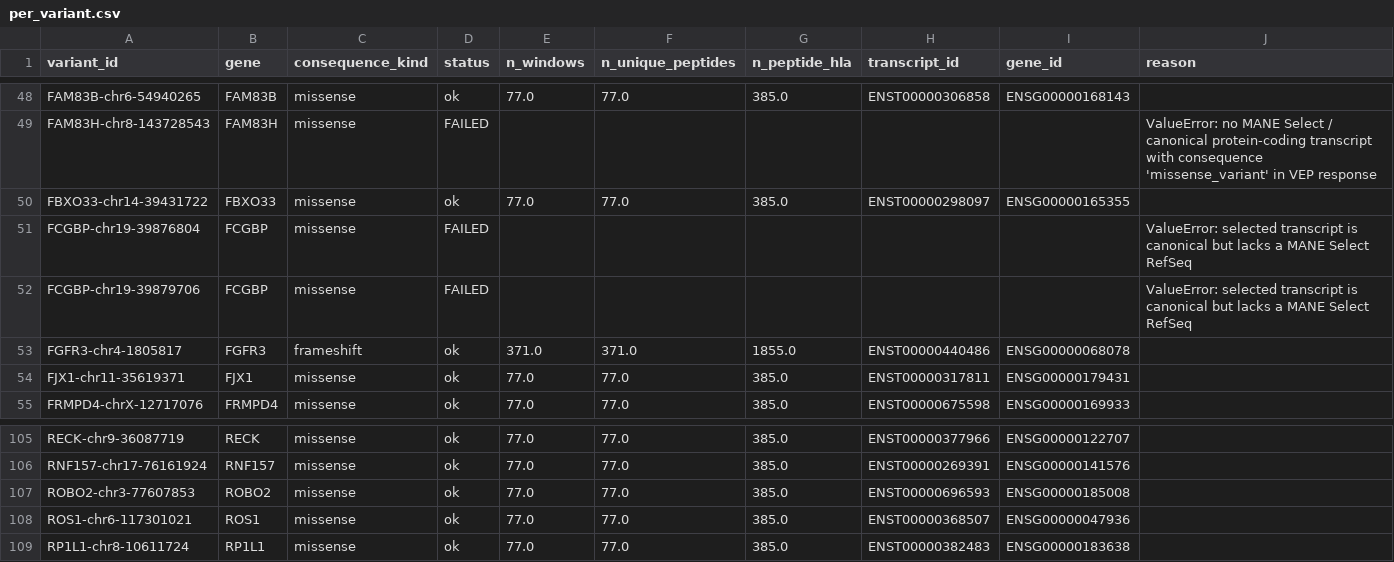
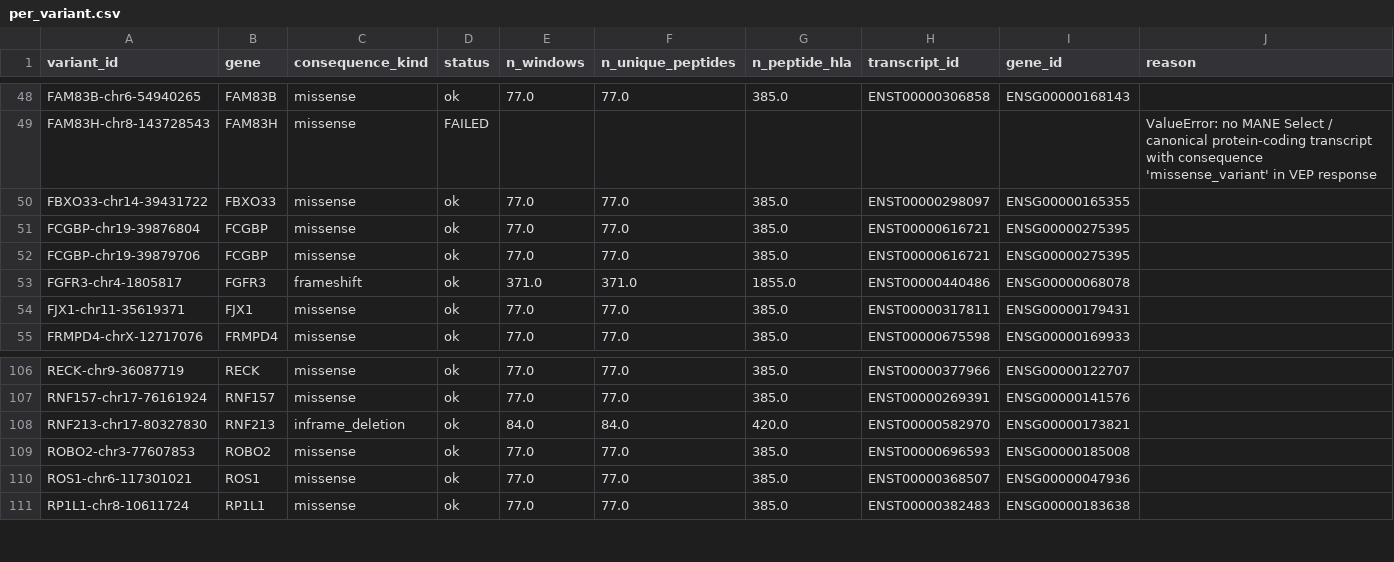
Before and after one commit to saivivekvenna/epicurus-neo, a CSV file: artifacts/milestone_7_decision/sid_benchmark/per_variant.csv, drawn as a sheet; only a part is shown, gaps mark what is left out; the diff covers the shown part only.

```diff
--- a/artifacts/milestone_7_decision/sid_benchmark/per_variant.csv
+++ b/artifacts/milestone_7_decision/sid_benchmark/per_variant.csv
@@ -50,4 +50,4 @@ FAM83H-chr8-143728543,FAM83H,missense,FAILED,,,,,,ValueError: no MANE Select / c
 FBXO33-chr14-39431722,FBXO33,missense,ok,77.0,77.0,385.0,ENST00000298097,ENSG00000165355,
-FCGBP-chr19-39876804,FCGBP,missense,FAILED,,,,,,ValueError: selected transcript is canonical but lacks a MANE Select RefSeq
-FCGBP-chr19-39879706,FCGBP,missense,FAILED,,,,,,ValueError: selected transcript is canonical but lacks a MANE Select RefSeq
+FCGBP-chr19-39876804,FCGBP,missense,ok,77.0,77.0,385.0,ENST00000616721,ENSG00000275395,
+FCGBP-chr19-39879706,FCGBP,missense,ok,77.0,77.0,385.0,ENST00000616721,ENSG00000275395,
 FGFR3-chr4-1805817,FGFR3,frameshift,ok,371.0,371.0,1855.0,ENST00000440486,ENSG00000068078,
@@ -106,2 +107,3 @@ RECK-chr9-36087719,RECK,missense,ok,77.0,77.0,385.0,ENST00000377966,ENSG00000122
 RNF157-chr17-76161924,RNF157,missense,ok,77.0,77.0,385.0,ENST00000269391,ENSG00000141576,
+RNF213-chr17-80327830,RNF213,inframe_deletion,ok,84.0,84.0,420.0,ENST00000582970,ENSG00000173821,
 ROBO2-chr3-77607853,ROBO2,missense,ok,77.0,77.0,385.0,ENST00000696593,ENSG00000185008,
```
Also changed, not shown: 3 added rows, 4 removed rows and 21 edited cells elsewhere in this file, artifacts/milestone_7_decision/sid_benchmark/top20.csv, 8 other files.
